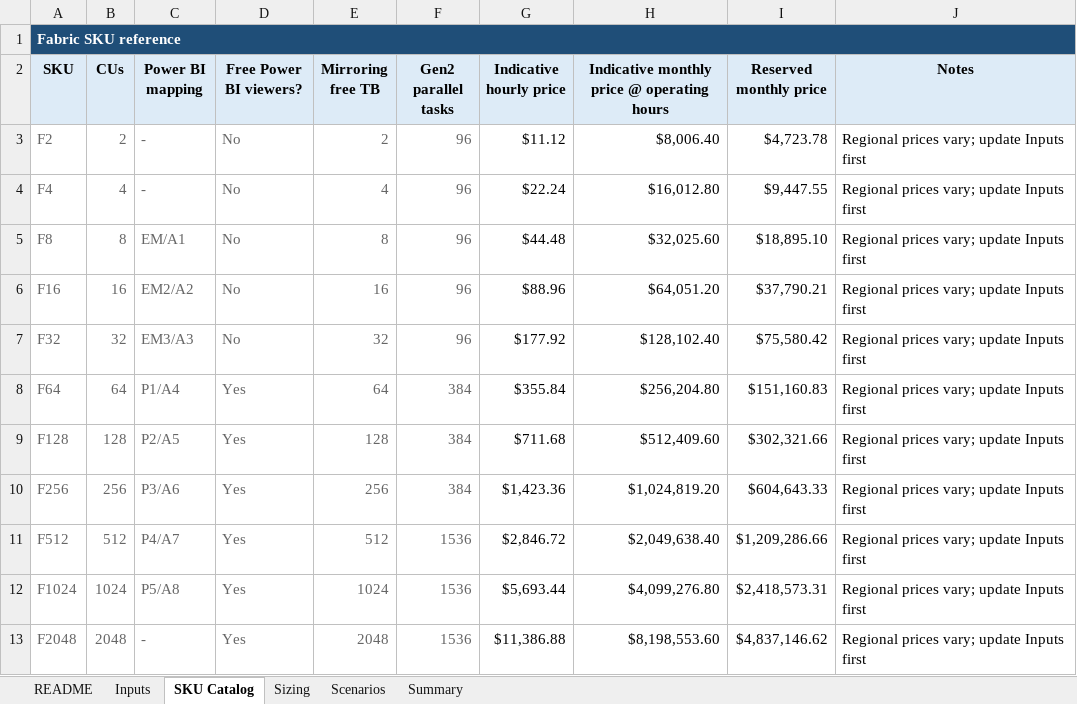
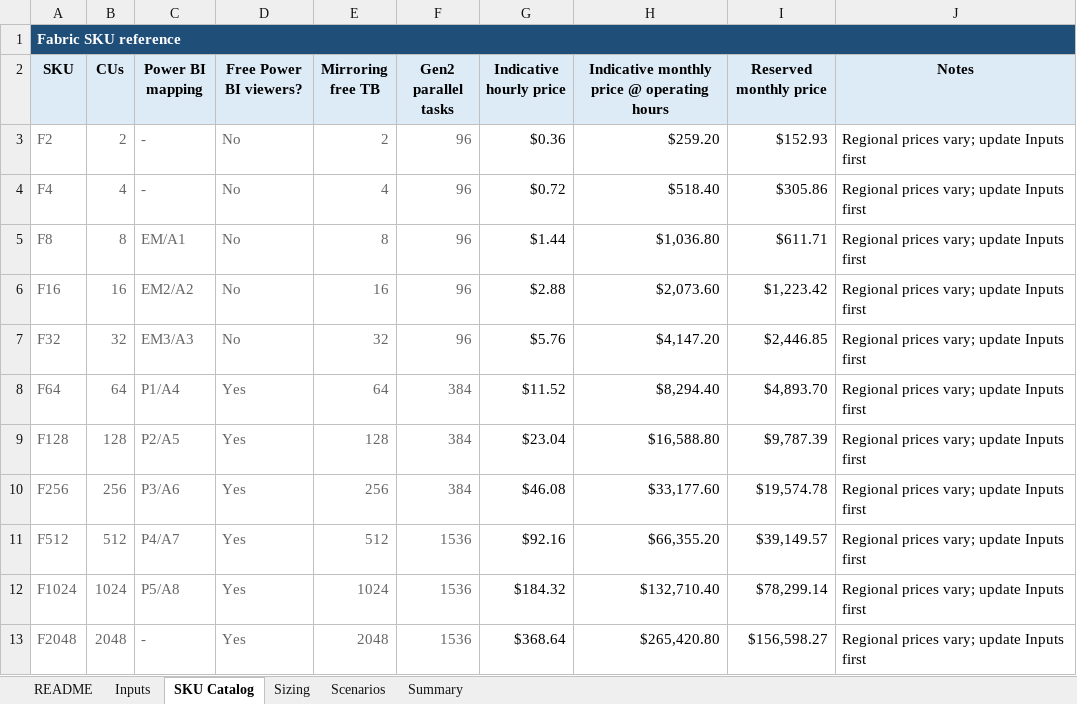
Before and after one commit to PacktPublishing/Learn-Microsoft-Power-BI_3E, an Excel workbook: Workshop/Fabric PowerBI Capacity Planning Worksheet.xlsx, sheet SKU Catalog, drawn as a sheet; values as stored, in another font and other column widths than the file's, no borders; charts and pictures not drawn; the diff names each change by its address in the sheet, - before the commit and + after, or states it on an @@ line.

Commit message:
Add files via upload

```diff
--- a/Workshop/Fabric PowerBI Capacity Planning Worksheet.xlsx (sheet SKU Catalog)
+++ b/Workshop/Fabric PowerBI Capacity Planning Worksheet.xlsx (sheet SKU Catalog)
-G3 (Indicative hourly price): $11.12
+G3 (Indicative hourly price): $0.36
-H3: $8,006.40
+H3: $259.20
-I3 (Reserved monthly price): $4,723.78
+I3 (Reserved monthly price): $152.93
-G4 (Indicative hourly price): $22.24
+G4 (Indicative hourly price): $0.72
-H4: $16,012.80
+H4: $518.40
-I4 (Reserved monthly price): $9,447.55
+I4 (Reserved monthly price): $305.86
-G5 (Indicative hourly price): $44.48
+G5 (Indicative hourly price): $1.44
-H5: $32,025.60
+H5: $1,036.80
-I5 (Reserved monthly price): $18,895.10
+I5 (Reserved monthly price): $611.71
-G6 (Indicative hourly price): $88.96
+G6 (Indicative hourly price): $2.88
-H6: $64,051.20
+H6: $2,073.60
-I6 (Reserved monthly price): $37,790.21
+I6 (Reserved monthly price): $1,223.42
-G7 (Indicative hourly price): $177.92
+G7 (Indicative hourly price): $5.76
-H7: $128,102.40
+H7: $4,147.20
-I7 (Reserved monthly price): $75,580.42
+I7 (Reserved monthly price): $2,446.85
-G8 (Indicative hourly price): $355.84
+G8 (Indicative hourly price): $11.52
-H8: $256,204.80
+H8: $8,294.40
-I8 (Reserved monthly price): $151,160.83
+I8 (Reserved monthly price): $4,893.70
-G9 (Indicative hourly price): $711.68
+G9 (Indicative hourly price): $23.04
-H9: $512,409.60
+H9: $16,588.80
-I9 (Reserved monthly price): $302,321.66
+I9 (Reserved monthly price): $9,787.39
-G10 (Indicative hourly price): $1,423.36
+G10 (Indicative hourly price): $46.08
-H10: $1,024,819.20
+H10: $33,177.60
-I10 (Reserved monthly price): $604,643.33
+I10 (Reserved monthly price): $19,574.78
-G11 (Indicative hourly price): $2,846.72
+G11 (Indicative hourly price): $92.16
-H11: $2,049,638.40
+H11: $66,355.20
-I11 (Reserved monthly price): $1,209,286.66
+I11 (Reserved monthly price): $39,149.57
-G12 (Indicative hourly price): $5,693.44
+G12 (Indicative hourly price): $184.32
-H12: $4,099,276.80
+H12: $132,710.40
-I12 (Reserved monthly price): $2,418,573.31
+I12 (Reserved monthly price): $78,299.14
-G13 (Indicative hourly price): $11,386.88
+G13 (Indicative hourly price): $368.64
-H13: $8,198,553.60
+H13: $265,420.80
-I13 (Reserved monthly price): $4,837,146.62
+I13 (Reserved monthly price): $156,598.27
```
Also changed, not shown: sheet Summary, sheet Scenarios, sheet Inputs, charts or pictures.
